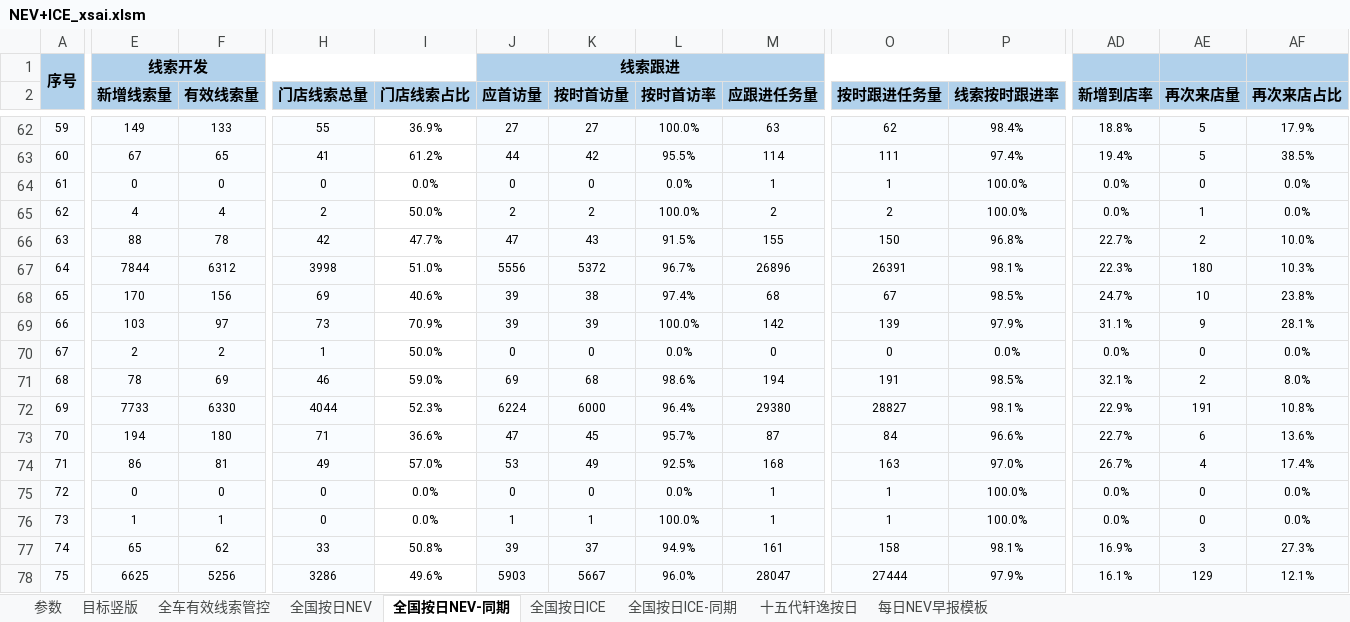
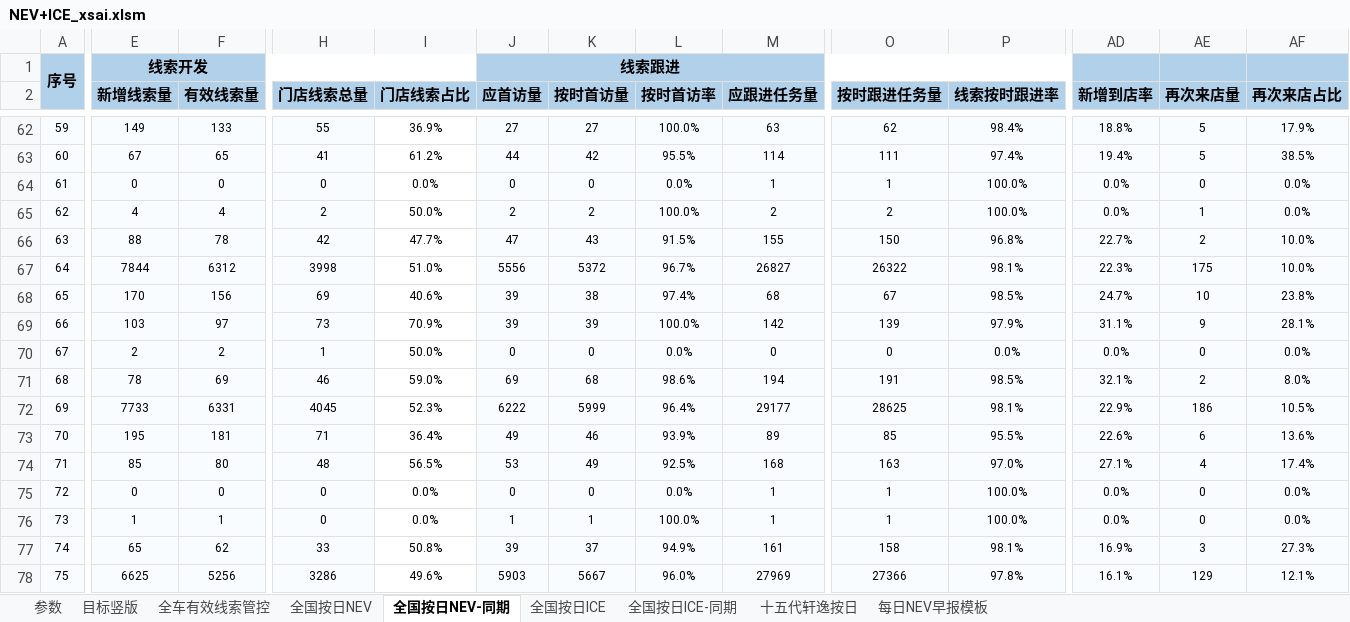
Before and after one commit to Django604/AI_Digest, an Excel workbook: data/source/NEV+ICE_xsai.xlsm, sheet 全国按日NEV-同期, drawn as a sheet; only a part is shown, gaps mark what is left out; values as stored, in another font and other column widths than the file's, no borders; the diff covers the shown part only; the diff names each change by its address in the sheet, - before the commit and + after, or states it on an @@ line.

```diff
--- a/data/source/NEV+ICE_xsai.xlsm (sheet 全国按日NEV-同期)
+++ b/data/source/NEV+ICE_xsai.xlsm (sheet 全国按日NEV-同期)
-M67 (应跟进任务量): 26896
+M67 (应跟进任务量): 26827
-O67 (按时跟进任务量): 26391
+O67 (按时跟进任务量): 26322
-AE67 (再次来店量): 180
+AE67 (再次来店量): 175
-AF67 (再次来店占比): 10.3%
+AF67 (再次来店占比): 10.0%
-F72 (有效线索量): 6330
+F72 (有效线索量): 6331
-H72 (门店线索总量): 4044
+H72 (门店线索总量): 4045
-J72 (应首访量): 6224
+J72 (应首访量): 6222
-K72 (按时首访量): 6000
+K72 (按时首访量): 5999
-M72 (应跟进任务量): 29380
+M72 (应跟进任务量): 29177
-O72 (按时跟进任务量): 28827
+O72 (按时跟进任务量): 28625
-AE72 (再次来店量): 191
+AE72 (再次来店量): 186
-AF72 (再次来店占比): 10.8%
+AF72 (再次来店占比): 10.5%
-E73 (新增线索量): 194
+E73 (新增线索量): 195
-F73 (有效线索量): 180
+F73 (有效线索量): 181
-I73 (门店线索占比): 36.6%
+I73 (门店线索占比): 36.4%
-J73 (应首访量): 47
+J73 (应首访量): 49
-K73 (按时首访量): 45
+K73 (按时首访量): 46
-L73 (按时首访率): 95.7%
+L73 (按时首访率): 93.9%
-M73 (应跟进任务量): 87
+M73 (应跟进任务量): 89
-O73 (按时跟进任务量): 84
+O73 (按时跟进任务量): 85
-P73 (线索按时跟进率): 96.6%
+P73 (线索按时跟进率): 95.5%
-AD73 (新增到店率): 22.7%
+AD73 (新增到店率): 22.6%
-E74 (新增线索量): 86
+E74 (新增线索量): 85
-F74 (有效线索量): 81
+F74 (有效线索量): 80
-H74 (门店线索总量): 49
+H74 (门店线索总量): 48
-I74 (门店线索占比): 57.0%
+I74 (门店线索占比): 56.5%
-AD74 (新增到店率): 26.7%
+AD74 (新增到店率): 27.1%
-M78 (应跟进任务量): 28047
+M78 (应跟进任务量): 27969
-O78 (按时跟进任务量): 27444
+O78 (按时跟进任务量): 27366
-P78 (线索按时跟进率): 97.9%
+P78 (线索按时跟进率): 97.8%
```
Also changed, not shown: 470 edited cells elsewhere in this sheet, sheet 全国按日NEV, sheet 全国按日ICE, data/source/NEV+ICE_ldai.xlsm, 5 other files.
